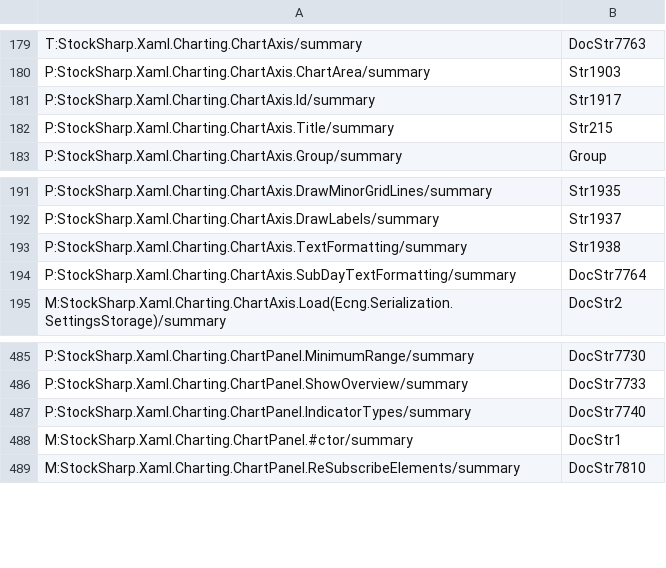
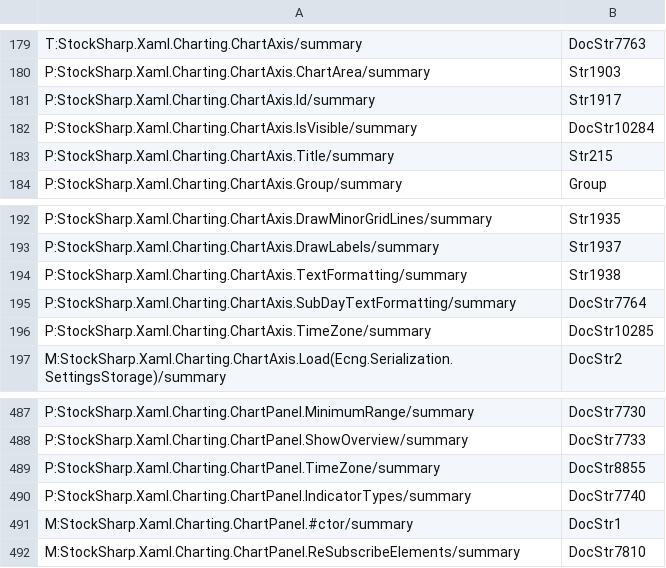
Before and after one commit to StockSharp/StockSharp, a CSV file: Localization/XmlComments/StockSharp.Xaml.Charting.csv, drawn as a sheet; only a part is shown, gaps mark what is left out; the diff names each change by its address in the sheet, - before the commit and + after, or states it on an @@ line.

Commit message:
Charting. Reset Y axis range on double click. Charting. Time zone settings for each axis. Charting. Draw lines on mouse down event. Charting. X axis scaling fix.

```diff
--- a/Localization/XmlComments/StockSharp.Xaml.Charting.csv
+++ b/Localization/XmlComments/StockSharp.Xaml.Charting.csv
+row 182: P:StockSharp.Xaml.Charting.ChartAxis.IsVisible/summary | DocStr10284
+row 196: P:StockSharp.Xaml.Charting.ChartAxis.TimeZone/summary | DocStr10285
+row 489: P:StockSharp.Xaml.Charting.ChartPanel.TimeZone/summary | DocStr8855
```
Also changed, not shown: 7 other files.
